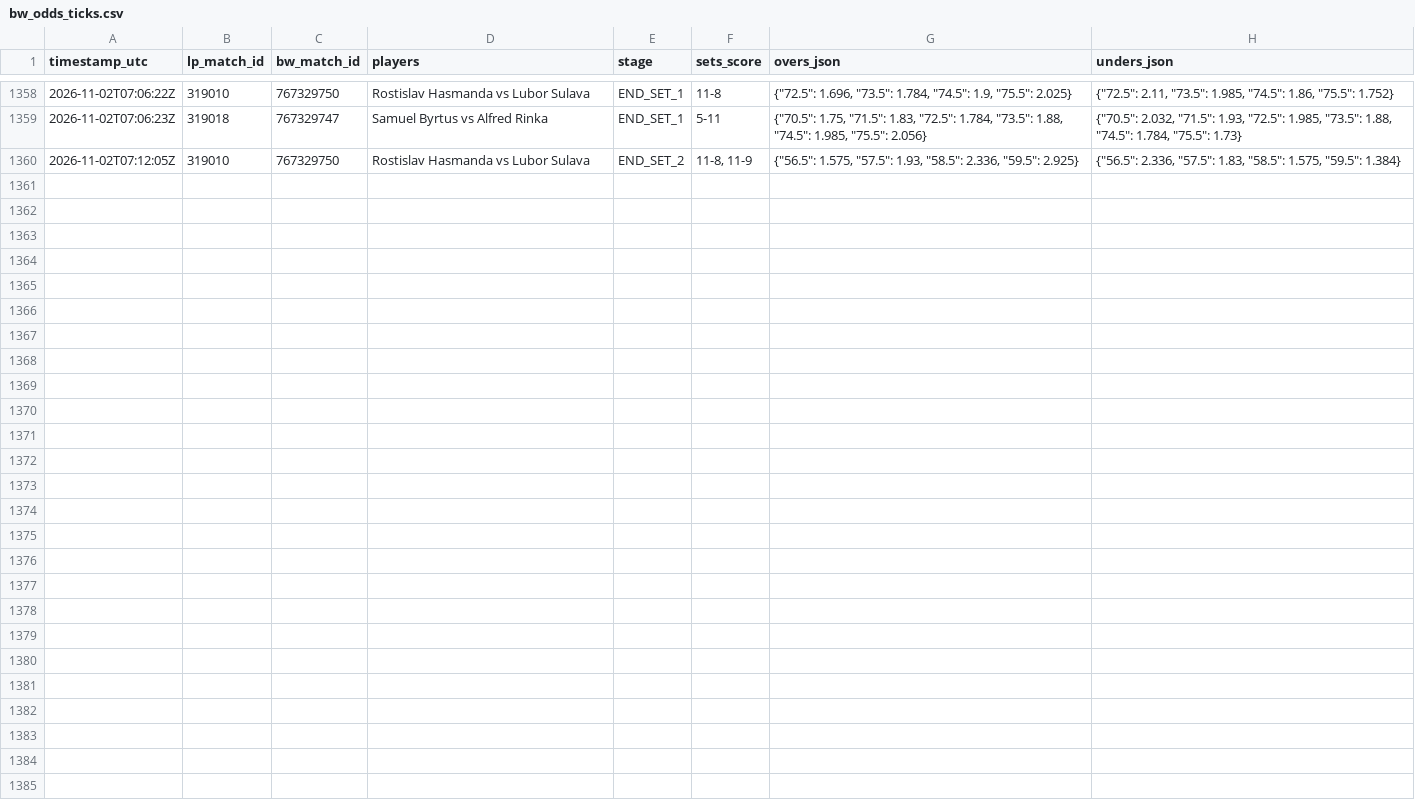
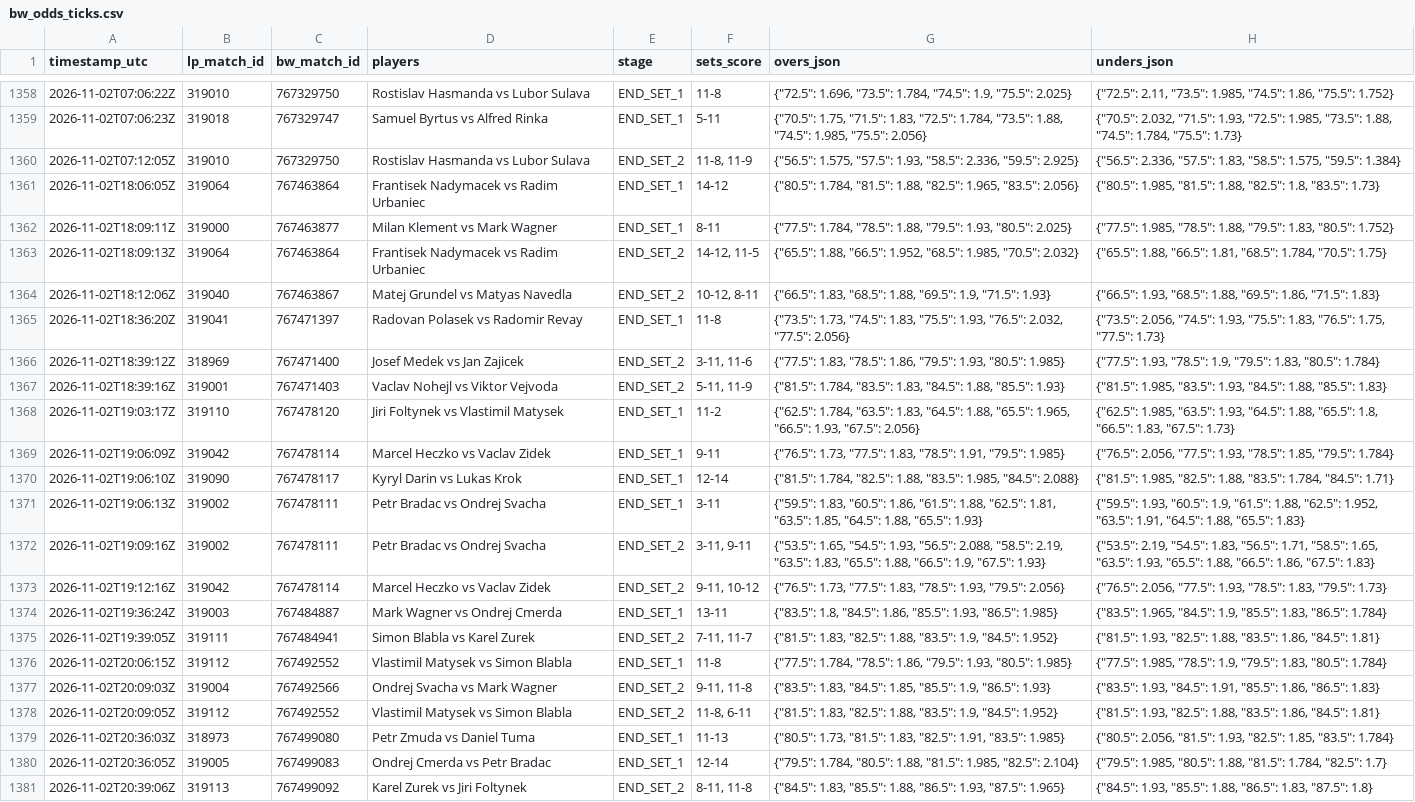
Before and after one commit to Blessed-200/core-telemetry-sync, a CSV file: bw_odds_ticks.csv, drawn as a sheet; only a part is shown, gaps mark what is left out; the diff names each change by its address in the sheet, - before the commit and + after, or states it on an @@ line.

Commit message:
chore: sync LineMetrics state and odds ticks

```diff
--- a/bw_odds_ticks.csv
+++ b/bw_odds_ticks.csv
+row 1361: 2026-11-02T18:06:05Z | 319064 | 767463864 | Frantisek Nadymacek vs Radim Urbaniec | END_SET_1 | 14-12 | {"80.5": 1.784, "81.5": 1.88, "82.5": 1.965, "83.5": 2.056} | {"80.5": 1.985, "81.5": 1.88, "82.5": 1.8, "83.5": 1.73}
+row 1362: 2026-11-02T18:09:11Z | 319000 | 767463877 | Milan Klement vs Mark Wagner | END_SET_1 | 8-11 | {"77.5": 1.784, "78.5": 1.88, "79.5": 1.93, "80.5": 2.025} | {"77.5": 1.985, "78.5": 1.88, "79.5": 1.83, "80.5": 1.752}
+row 1363: 2026-11-02T18:09:13Z | 319064 | 767463864 | Frantisek Nadymacek vs Radim Urbaniec | END_SET_2 | 14-12, 11-5 | {"65.5": 1.88, "66.5": 1.952, "68.5": 1.985, "70.5": 2.032} | {"65.5": 1.88, "66.5": 1.81, "68.5": 1.784, "70.5": 1.75}
+row 1364: 2026-11-02T18:12:06Z | 319040 | 767463867 | Matej Grundel vs Matyas Navedla | END_SET_2 | 10-12, 8-11 | {"66.5": 1.83, "68.5": 1.88, "69.5": 1.9, "71.5": 1.93} | {"66.5": 1.93, "68.5": 1.88, "69.5": 1.86, "71.5": 1.83}
+row 1365: 2026-11-02T18:36:20Z | 319041 | 767471397 | Radovan Polasek vs Radomir Revay | END_SET_1 | 11-8 | {"73.5": 1.73, "74.5": 1.83, "75.5": 1.93, "76.5": 2.032, "77.5": 2.056} | {"73.5": 2.056, "74.5": 1.93, "75.5": 1.83, "76.5": 1.75, "77.5": 1.73}
+row 1366: 2026-11-02T18:39:12Z | 318969 | 767471400 | Josef Medek vs Jan Zajicek | END_SET_2 | 3-11, 11-6 | {"77.5": 1.83, "78.5": 1.86, "79.5": 1.93, "80.5": 1.985} | {"77.5": 1.93, "78.5": 1.9, "79.5": 1.83, "80.5": 1.784}
+row 1367: 2026-11-02T18:39:16Z | 319001 | 767471403 | Vaclav Nohejl vs Viktor Vejvoda | END_SET_2 | 5-11, 11-9 | {"81.5": 1.784, "83.5": 1.83, "84.5": 1.88, "85.5": 1.93} | {"81.5": 1.985, "83.5": 1.93, "84.5": 1.88, "85.5": 1.83}
+row 1368: 2026-11-02T19:03:17Z | 319110 | 767478120 | Jiri Foltynek vs Vlastimil Matysek | END_SET_1 | 11-2 | {"62.5": 1.784, "63.5": 1.83, "64.5": 1.88, "65.5": 1.965, "66.5": 1.93, "67.5": 2.056} | {"62.5": 1.985, "63.5": 1.93, "64.5": 1.88, "65.5": 1.8, "66.5": 1.83, "67.5": 1.73}
+row 1369: 2026-11-02T19:06:09Z | 319042 | 767478114 | Marcel Heczko vs Vaclav Zidek | END_SET_1 | 9-11 | {"76.5": 1.73, "77.5": 1.83, "78.5": 1.91, "79.5": 1.985} | {"76.5": 2.056, "77.5": 1.93, "78.5": 1.85, "79.5": 1.784}
+row 1370: 2026-11-02T19:06:10Z | 319090 | 767478117 | Kyryl Darin vs Lukas Krok | END_SET_1 | 12-14 | {"81.5": 1.784, "82.5": 1.88, "83.5": 1.985, "84.5": 2.088} | {"81.5": 1.985, "82.5": 1.88, "83.5": 1.784, "84.5": 1.71}
+row 1371: 2026-11-02T19:06:13Z | 319002 | 767478111 | Petr Bradac vs Ondrej Svacha | END_SET_1 | 3-11 | {"59.5": 1.83, "60.5": 1.86, "61.5": 1.88, "62.5": 1.81, "63.5": 1.85, "64.5": 1.88, "65.5": 1.93} | {"59.5": 1.93, "60.5": 1.9, "61.5": 1.88, "62.5": 1.952, "63.5": 1.91, "64.5": 1.88, "65.5": 1.83}
+row 1372: 2026-11-02T19:09:16Z | 319002 | 767478111 | Petr Bradac vs Ondrej Svacha | END_SET_2 | 3-11, 9-11 | {"53.5": 1.65, "54.5": 1.93, "56.5": 2.088, "58.5": 2.19, "63.5": 1.83, "65.5": 1.88, "66.5": 1.9, "67.5": 1.93} | {"53.5": 2.19, "54.5": 1.83, "56.5": 1.71, "58.5": 1.65, "63.5": 1.93, "65.5": 1.88, "66.5": 1.86, "67.5": 1.83}
+row 1373: 2026-11-02T19:12:16Z | 319042 | 767478114 | Marcel Heczko vs Vaclav Zidek | END_SET_2 | 9-11, 10-12 | {"76.5": 1.73, "77.5": 1.83, "78.5": 1.93, "79.5": 2.056} | {"76.5": 2.056, "77.5": 1.93, "78.5": 1.83, "79.5": 1.73}
+row 1374: 2026-11-02T19:36:24Z | 319003 | 767484887 | Mark Wagner vs Ondrej Cmerda | END_SET_1 | 13-11 | {"83.5": 1.8, "84.5": 1.86, "85.5": 1.93, "86.5": 1.985} | {"83.5": 1.965, "84.5": 1.9, "85.5": 1.83, "86.5": 1.784}
+row 1375: 2026-11-02T19:39:05Z | 319111 | 767484941 | Simon Blabla vs Karel Zurek | END_SET_2 | 7-11, 11-7 | {"81.5": 1.83, "82.5": 1.88, "83.5": 1.9, "84.5": 1.952} | {"81.5": 1.93, "82.5": 1.88, "83.5": 1.86, "84.5": 1.81}
+row 1376: 2026-11-02T20:06:15Z | 319112 | 767492552 | Vlastimil Matysek vs Simon Blabla | END_SET_1 | 11-8 | {"77.5": 1.784, "78.5": 1.86, "79.5": 1.93, "80.5": 1.985} | {"77.5": 1.985, "78.5": 1.9, "79.5": 1.83, "80.5": 1.784}
+row 1377: 2026-11-02T20:09:03Z | 319004 | 767492566 | Ondrej Svacha vs Mark Wagner | END_SET_2 | 9-11, 11-8 | {"83.5": 1.83, "84.5": 1.85, "85.5": 1.9, "86.5": 1.93} | {"83.5": 1.93, "84.5": 1.91, "85.5": 1.86, "86.5": 1.83}
+row 1378: 2026-11-02T20:09:05Z | 319112 | 767492552 | Vlastimil Matysek vs Simon Blabla | END_SET_2 | 11-8, 6-11 | {"81.5": 1.83, "82.5": 1.88, "83.5": 1.9, "84.5": 1.952} | {"81.5": 1.93, "82.5": 1.88, "83.5": 1.86, "84.5": 1.81}
+row 1379: 2026-11-02T20:36:03Z | 318973 | 767499080 | Petr Zmuda vs Daniel Tuma | END_SET_1 | 11-13 | {"80.5": 1.73, "81.5": 1.83, "82.5": 1.91, "83.5": 1.985} | {"80.5": 2.056, "81.5": 1.93, "82.5": 1.85, "83.5": 1.784}
+row 1380: 2026-11-02T20:36:05Z | 319005 | 767499083 | Ondrej Cmerda vs Petr Bradac | END_SET_1 | 12-14 | {"79.5": 1.784, "80.5": 1.88, "81.5": 1.985, "82.5": 2.104} | {"79.5": 1.985, "80.5": 1.88, "81.5": 1.784, "82.5": 1.7}
+row 1381: 2026-11-02T20:39:06Z | 319113 | 767499092 | Karel Zurek vs Jiri Foltynek | END_SET_2 | 8-11, 11-8 | {"84.5": 1.83, "85.5": 1.88, "86.5": 1.93, "87.5": 1.965} | {"84.5": 1.93, "85.5": 1.88, "86.5": 1.83, "87.5": 1.8}
```
Also changed, not shown: 2 other files.
